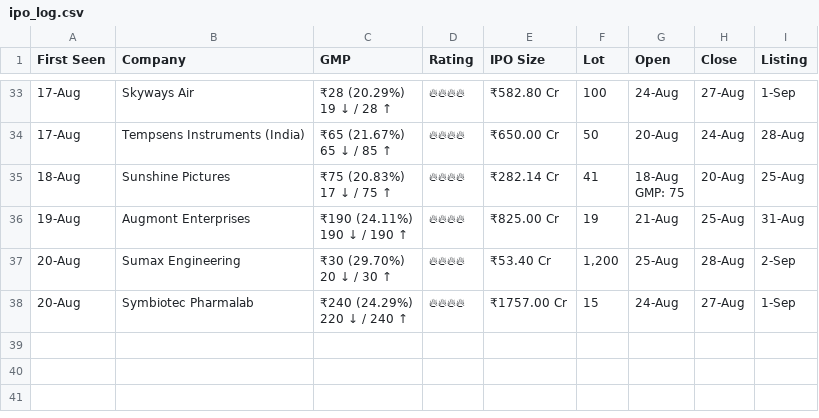
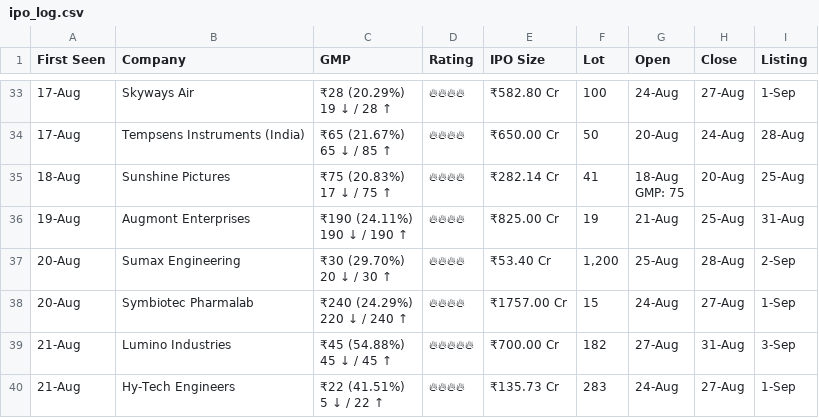
Before and after one commit to vishaltala/IPO-Bot, a CSV file: ipo_log.csv, drawn as a sheet; only a part is shown, gaps mark what is left out; ↵ is a line break in a cell; the diff names each change by its address in the sheet, - before the commit and + after, or states it on an @@ line.

```diff
--- a/ipo_log.csv
+++ b/ipo_log.csv
+row 39: 21-Aug | Lumino Industries | ₹45 (54.88%) ↵ 45 ↓ / 45 ↑ | 🔥🔥🔥🔥🔥 | ₹700.00 Cr | 182 | 27-Aug | 31-Aug | 3-Sep
+row 40: 21-Aug | Hy-Tech Engineers | ₹22 (41.51%) ↵ 5 ↓ / 22 ↑ | 🔥🔥🔥🔥 | ₹135.73 Cr | 283 | 24-Aug | 27-Aug | 1-Sep
```
